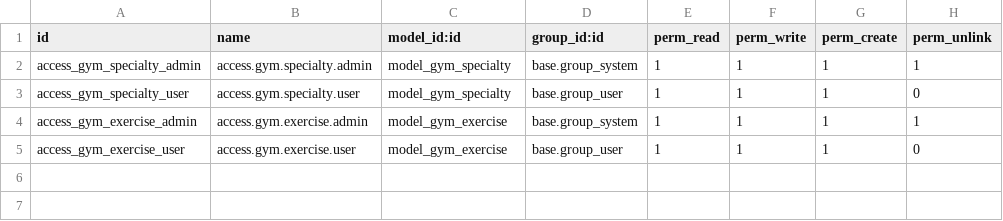
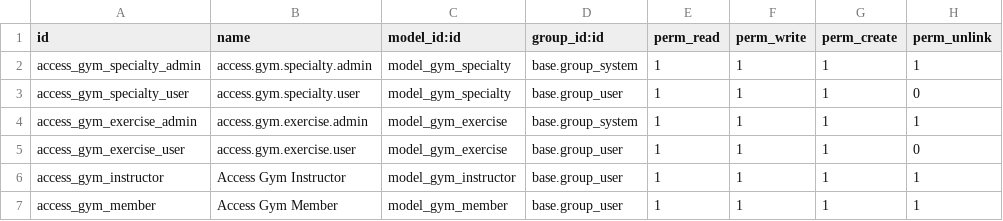
Before and after one commit to DanielDECS/Gym, a CSV file: local/gym/security/ir.model.access.csv, drawn as a sheet.

Commit message:
Add Instructor and Member models with associated views

```diff
--- a/local/gym/security/ir.model.access.csv
+++ b/local/gym/security/ir.model.access.csv
@@ -5 +5,3 @@ access_gym_exercise_admin,access.gym.exercise.admin,model_gym_exercise,base.grou
 access_gym_exercise_user,access.gym.exercise.user,model_gym_exercise,base.group_user,1,1,1,0
+access_gym_instructor,Access Gym Instructor,model_gym_instructor,base.group_user,1,1,1,1
+access_gym_member,Access Gym Member,model_gym_member,base.group_user,1,1,1,1
```
Also changed, not shown: 11 other files.
